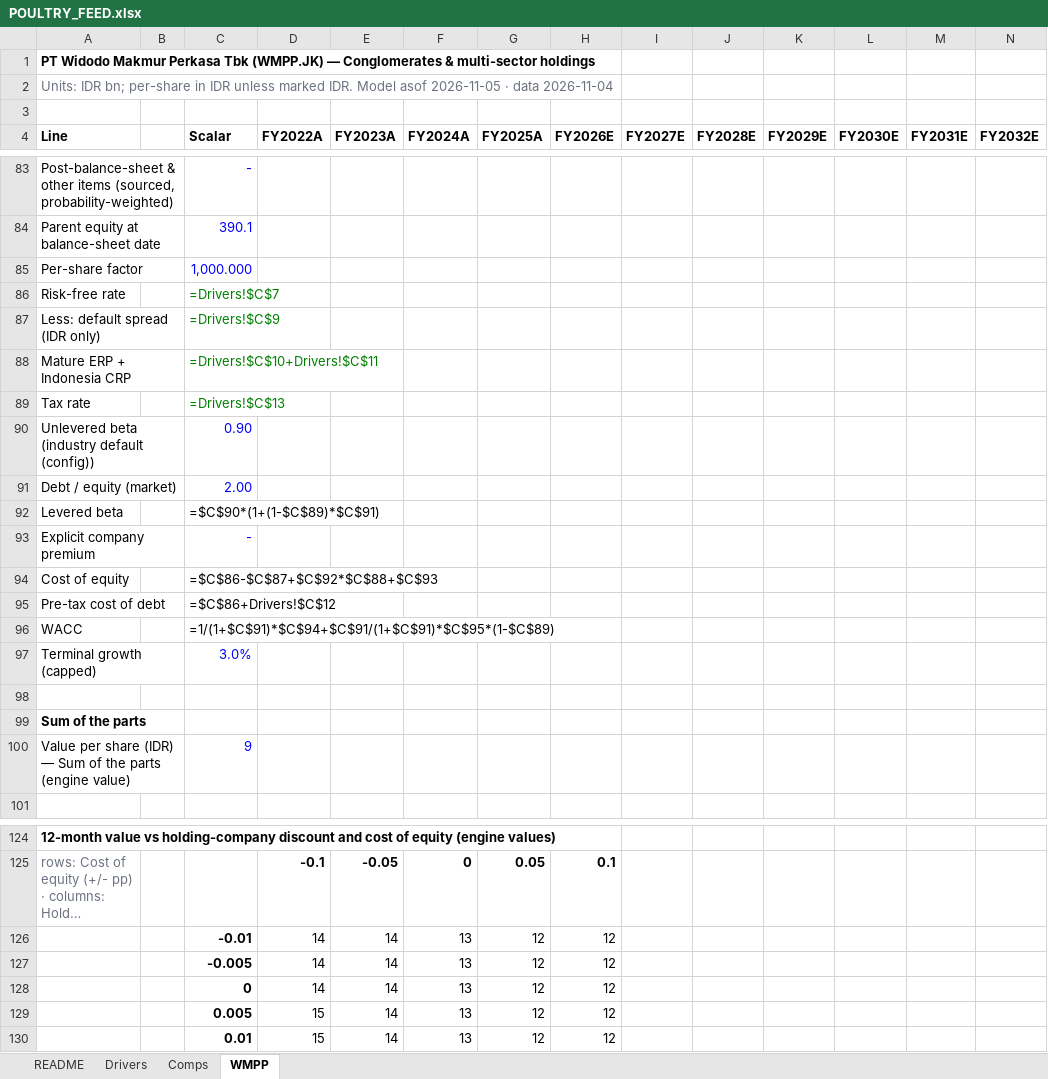
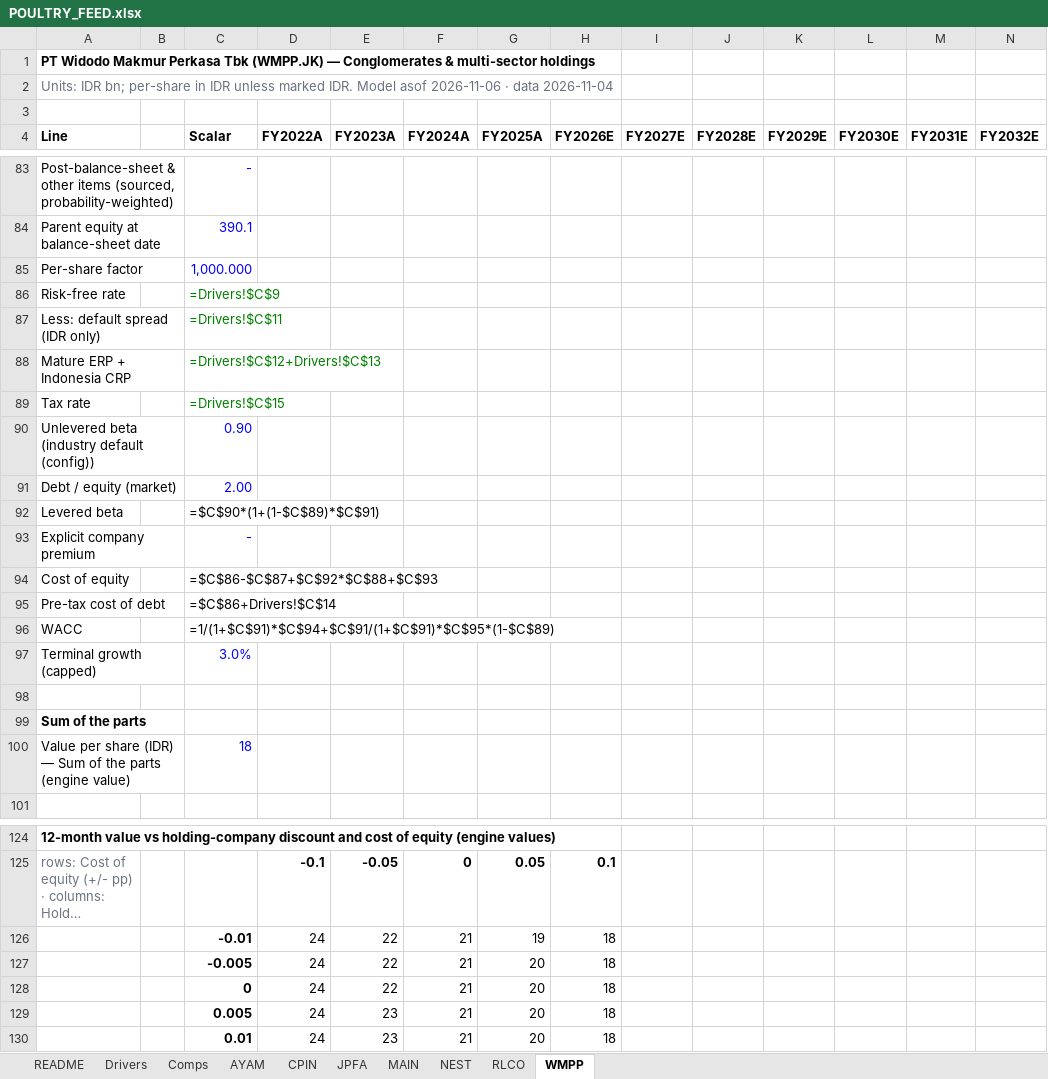
Before and after one commit to snipekick/sixsouth-dashboard, an Excel workbook: models/POULTRY_FEED.xlsx, sheet WMPP, drawn as a sheet; only a part is shown, gaps mark what is left out; long unchanged cells end in …; values as stored, in another font and other column widths than the file's, no borders; formulas without a stored value are shown as written; removed rows and columns are numbered as before the commit, all else as after; rows hold the shown columns only; the diff covers the shown part only; the diff names each change by its address in the sheet, - before the commit and + after, or states it on an @@ line.

```diff
--- a/models/POULTRY_FEED.xlsx (sheet WMPP)
+++ b/models/POULTRY_FEED.xlsx (sheet WMPP)
+sheet tab: AYAM
+sheet tab: CPIN
+sheet tab: JPFA
+sheet tab: MAIN
+sheet tab: NEST
+sheet tab: RLCO
-A2 (Line): …Model asof 2026-11-05 · data…
+A2 (Line): …Model asof 2026-11-06 · data…
-C86 (Scalar): =Drivers!$C$7
+C86 (Scalar): =Drivers!$C$9
-C87 (Scalar): =Drivers!$C$9
+C87 (Scalar): =Drivers!$C$11
-C88 (Scalar): =Drivers!$C$10+Drivers!$C$11
+C88 (Scalar): =Drivers!$C$12+Drivers!$C$13
-C89 (Scalar): =Drivers!$C$13
+C89 (Scalar): =Drivers!$C$15
-C95 (Scalar): =$C$86+Drivers!$C$12
+C95 (Scalar): =$C$86+Drivers!$C$14
-C100 (Scalar): 9
+C100 (Scalar): 18
-row 126:  |  | -0.01 | 14 | 14 | 13 | 12 | 12
-row 127:  |  | -0.005 | 14 | 14 | 13 | 12 | 12
-row 128:  |  | 0 | 14 | 14 | 13 | 12 | 12
-row 129:  |  | 0.005 | 15 | 14 | 13 | 12 | 12
-row 130:  |  | 0.01 | 15 | 14 | 13 | 12 | 12
+row 126:  |  | -0.01 | 24 | 22 | 21 | 19 | 18
+row 127:  |  | -0.005 | 24 | 22 | 21 | 20 | 18
+row 128:  |  | 0 | 24 | 22 | 21 | 20 | 18
+row 129:  |  | 0.005 | 24 | 23 | 21 | 20 | 18
+row 130:  |  | 0.01 | 24 | 23 | 21 | 20 | 18
```
Also changed, not shown: 35 edited cells elsewhere in this sheet, sheet Comps, sheet Drivers, sheet README, models/COAL.xlsx, 28 other files.
